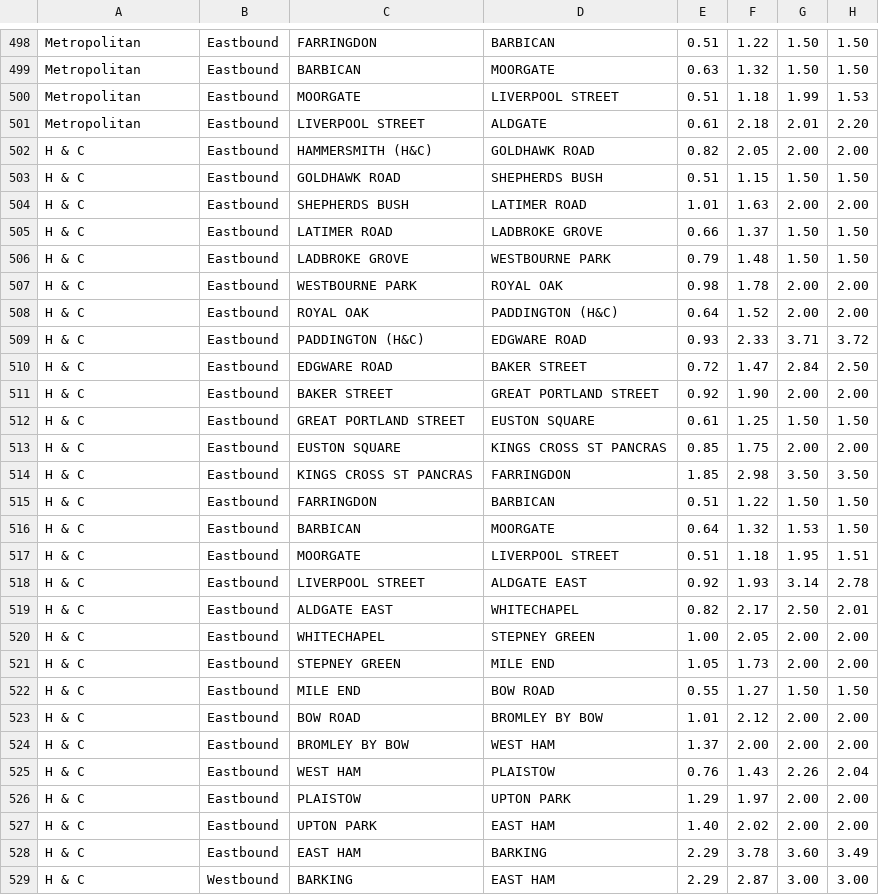
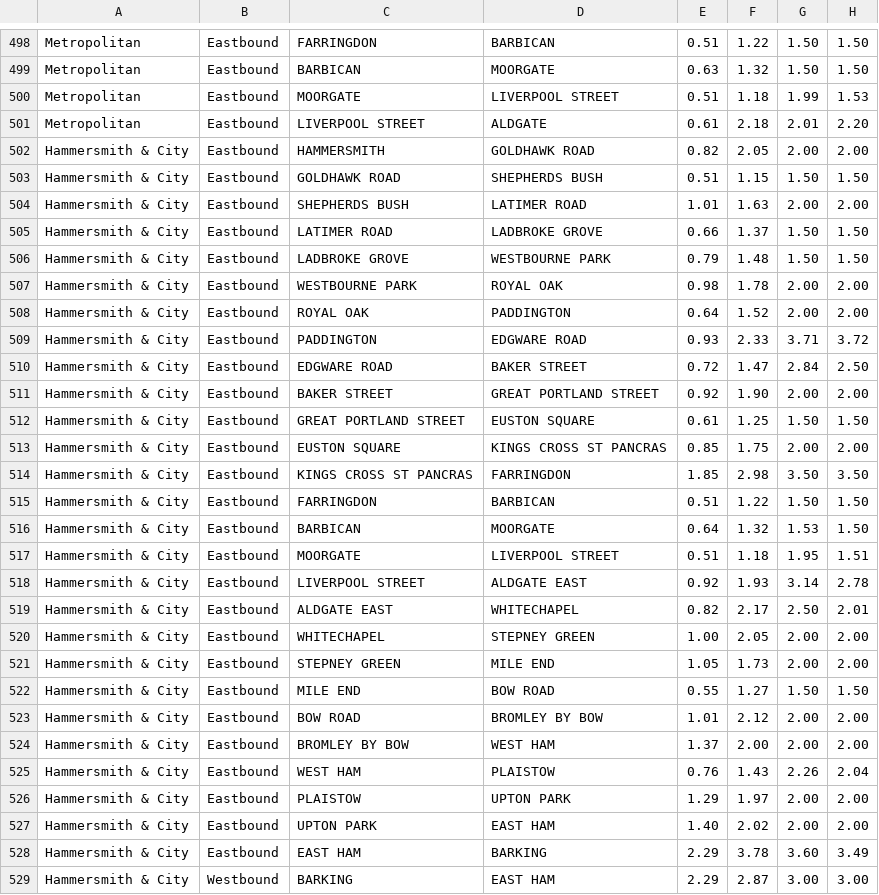
Before and after one commit to mneedham/tube, a CSV file: runtimes.csv, drawn as a sheet; only a part is shown, gaps mark what is left out; the diff covers the shown part only.

```diff
--- a/runtimes.csv
+++ b/runtimes.csv
@@ -501,29 +501,29 @@ Metropolitan,Eastbound,MOORGATE,LIVERPOOL STREET,0.51,1.18,1.99,1.53
 Metropolitan,Eastbound,LIVERPOOL STREET,ALDGATE,0.61,2.18,2.01,2.20
-H & C,Eastbound,HAMMERSMITH (H&C),GOLDHAWK ROAD,0.82,2.05,2.00,2.00
-H & C,Eastbound,GOLDHAWK ROAD,SHEPHERDS BUSH,0.51,1.15,1.50,1.50
-H & C,Eastbound,SHEPHERDS BUSH,LATIMER ROAD,1.01,1.63,2.00,2.00
-H & C,Eastbound,LATIMER ROAD,LADBROKE GROVE,0.66,1.37,1.50,1.50
-H & C,Eastbound,LADBROKE GROVE,WESTBOURNE PARK,0.79,1.48,1.50,1.50
-H & C,Eastbound,WESTBOURNE PARK,ROYAL OAK,0.98,1.78,2.00,2.00
-H & C,Eastbound,ROYAL OAK,PADDINGTON (H&C),0.64,1.52,2.00,2.00
-H & C,Eastbound,PADDINGTON (H&C),EDGWARE ROAD,0.93,2.33,3.71,3.72
-H & C,Eastbound,EDGWARE ROAD,BAKER STREET,0.72,1.47,2.84,2.50
-H & C,Eastbound,BAKER STREET,GREAT PORTLAND STREET,0.92,1.90,2.00,2.00
-H & C,Eastbound,GREAT PORTLAND STREET,EUSTON SQUARE,0.61,1.25,1.50,1.50
-H & C,Eastbound,EUSTON SQUARE,KINGS CROSS ST PANCRAS,0.85,1.75,2.00,2.00
-H & C,Eastbound,KINGS CROSS ST PANCRAS,FARRINGDON,1.85,2.98,3.50,3.50
-H & C,Eastbound,FARRINGDON,BARBICAN,0.51,1.22,1.50,1.50
-H & C,Eastbound,BARBICAN,MOORGATE,0.64,1.32,1.53,1.50
-H & C,Eastbound,MOORGATE,LIVERPOOL STREET,0.51,1.18,1.95,1.51
-H & C,Eastbound,LIVERPOOL STREET,ALDGATE EAST,0.92,1.93,3.14,2.78
-H & C,Eastbound,ALDGATE EAST,WHITECHAPEL,0.82,2.17,2.50,2.01
-H & C,Eastbound,WHITECHAPEL,STEPNEY GREEN,1.00,2.05,2.00,2.00
-H & C,Eastbound,STEPNEY GREEN,MILE END,1.05,1.73,2.00,2.00
-H & C,Eastbound,MILE END,BOW ROAD,0.55,1.27,1.50,1.50
-H & C,Eastbound,BOW ROAD,BROMLEY BY BOW,1.01,2.12,2.00,2.00
-H & C,Eastbound,BROMLEY BY BOW,WEST HAM,1.37,2.00,2.00,2.00
-H & C,Eastbound,WEST HAM,PLAISTOW,0.76,1.43,2.26,2.04
-H & C,Eastbound,PLAISTOW,UPTON PARK,1.29,1.97,2.00,2.00
-H & C,Eastbound,UPTON PARK,EAST HAM,1.40,2.02,2.00,2.00
-H & C,Eastbound,EAST HAM,BARKING,2.29,3.78,3.60,3.49
-H & C,Westbound,BARKING,EAST HAM,2.29,2.87,3.00,3.00
+Hammersmith & City,Eastbound,HAMMERSMITH,GOLDHAWK ROAD,0.82,2.05,2.00,2.00
+Hammersmith & City,Eastbound,GOLDHAWK ROAD,SHEPHERDS BUSH,0.51,1.15,1.50,1.50
+Hammersmith & City,Eastbound,SHEPHERDS BUSH,LATIMER ROAD,1.01,1.63,2.00,2.00
+Hammersmith & City,Eastbound,LATIMER ROAD,LADBROKE GROVE,0.66,1.37,1.50,1.50
+Hammersmith & City,Eastbound,LADBROKE GROVE,WESTBOURNE PARK,0.79,1.48,1.50,1.50
+Hammersmith & City,Eastbound,WESTBOURNE PARK,ROYAL OAK,0.98,1.78,2.00,2.00
+Hammersmith & City,Eastbound,ROYAL OAK,PADDINGTON,0.64,1.52,2.00,2.00
+Hammersmith & City,Eastbound,PADDINGTON,EDGWARE ROAD,0.93,2.33,3.71,3.72
+Hammersmith & City,Eastbound,EDGWARE ROAD,BAKER STREET,0.72,1.47,2.84,2.50
+Hammersmith & City,Eastbound,BAKER STREET,GREAT PORTLAND STREET,0.92,1.90,2.00,2.00
+Hammersmith & City,Eastbound,GREAT PORTLAND STREET,EUSTON SQUARE,0.61,1.25,1.50,1.50
+Hammersmith & City,Eastbound,EUSTON SQUARE,KINGS CROSS ST PANCRAS,0.85,1.75,2.00,2.00
+Hammersmith & City,Eastbound,KINGS CROSS ST PANCRAS,FARRINGDON,1.85,2.98,3.50,3.50
+Hammersmith & City,Eastbound,FARRINGDON,BARBICAN,0.51,1.22,1.50,1.50
+Hammersmith & City,Eastbound,BARBICAN,MOORGATE,0.64,1.32,1.53,1.50
+Hammersmith & City,Eastbound,MOORGATE,LIVERPOOL STREET,0.51,1.18,1.95,1.51
+Hammersmith & City,Eastbound,LIVERPOOL STREET,ALDGATE EAST,0.92,1.93,3.14,2.78
+Hammersmith & City,Eastbound,ALDGATE EAST,WHITECHAPEL,0.82,2.17,2.50,2.01
+Hammersmith & City,Eastbound,WHITECHAPEL,STEPNEY GREEN,1.00,2.05,2.00,2.00
+Hammersmith & City,Eastbound,STEPNEY GREEN,MILE END,1.05,1.73,2.00,2.00
+Hammersmith & City,Eastbound,MILE END,BOW ROAD,0.55,1.27,1.50,1.50
+Hammersmith & City,Eastbound,BOW ROAD,BROMLEY BY BOW,1.01,2.12,2.00,2.00
+Hammersmith & City,Eastbound,BROMLEY BY BOW,WEST HAM,1.37,2.00,2.00,2.00
+Hammersmith & City,Eastbound,WEST HAM,PLAISTOW,0.76,1.43,2.26,2.04
+Hammersmith & City,Eastbound,PLAISTOW,UPTON PARK,1.29,1.97,2.00,2.00
+Hammersmith & City,Eastbound,UPTON PARK,EAST HAM,1.40,2.02,2.00,2.00
+Hammersmith & City,Eastbound,EAST HAM,BARKING,2.29,3.78,3.60,3.49
+Hammersmith & City,Westbound,BARKING,EAST HAM,2.29,2.87,3.00,3.00
```
Also changed, not shown: 41 edited cells elsewhere in this file, 3 other files.
